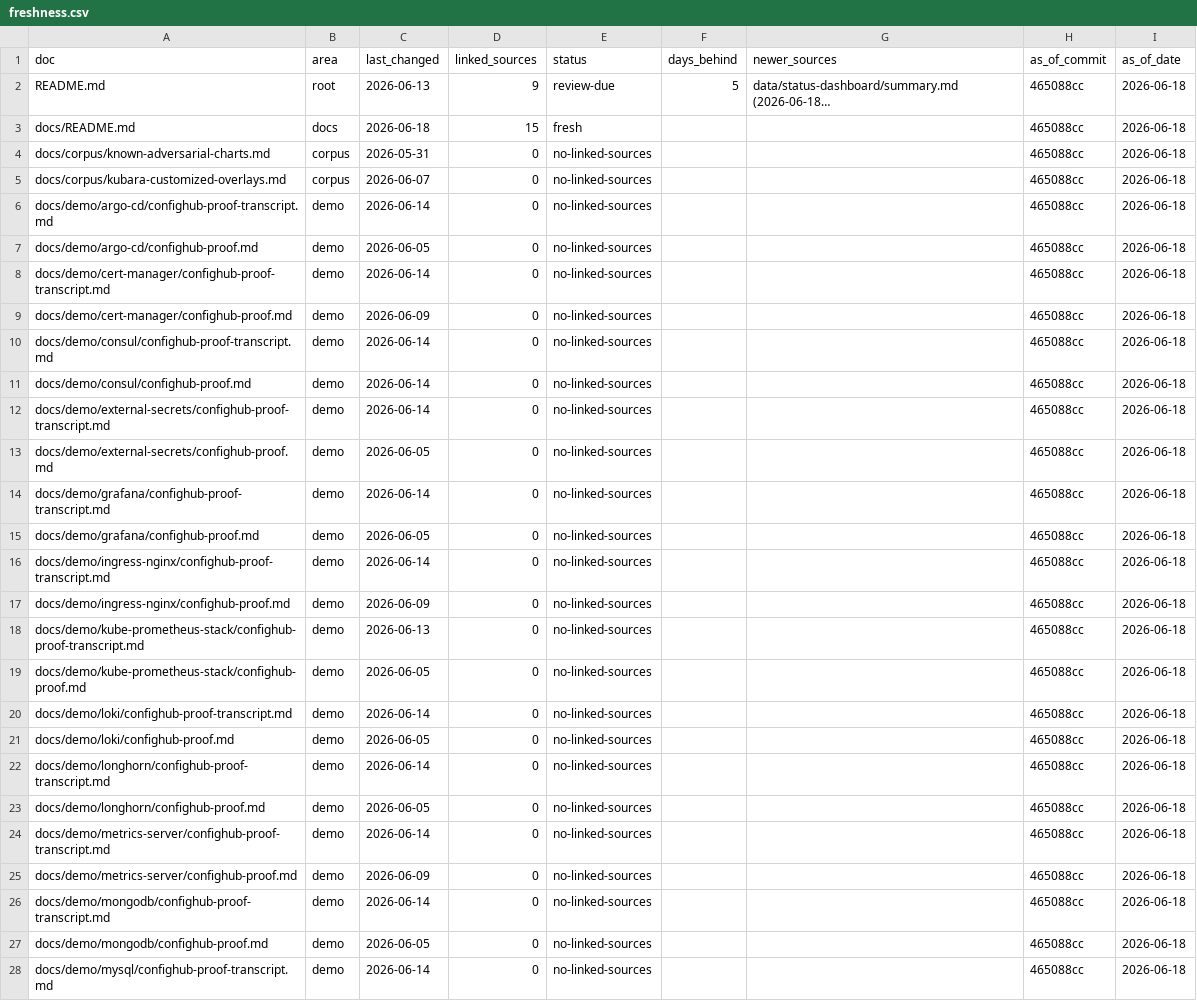
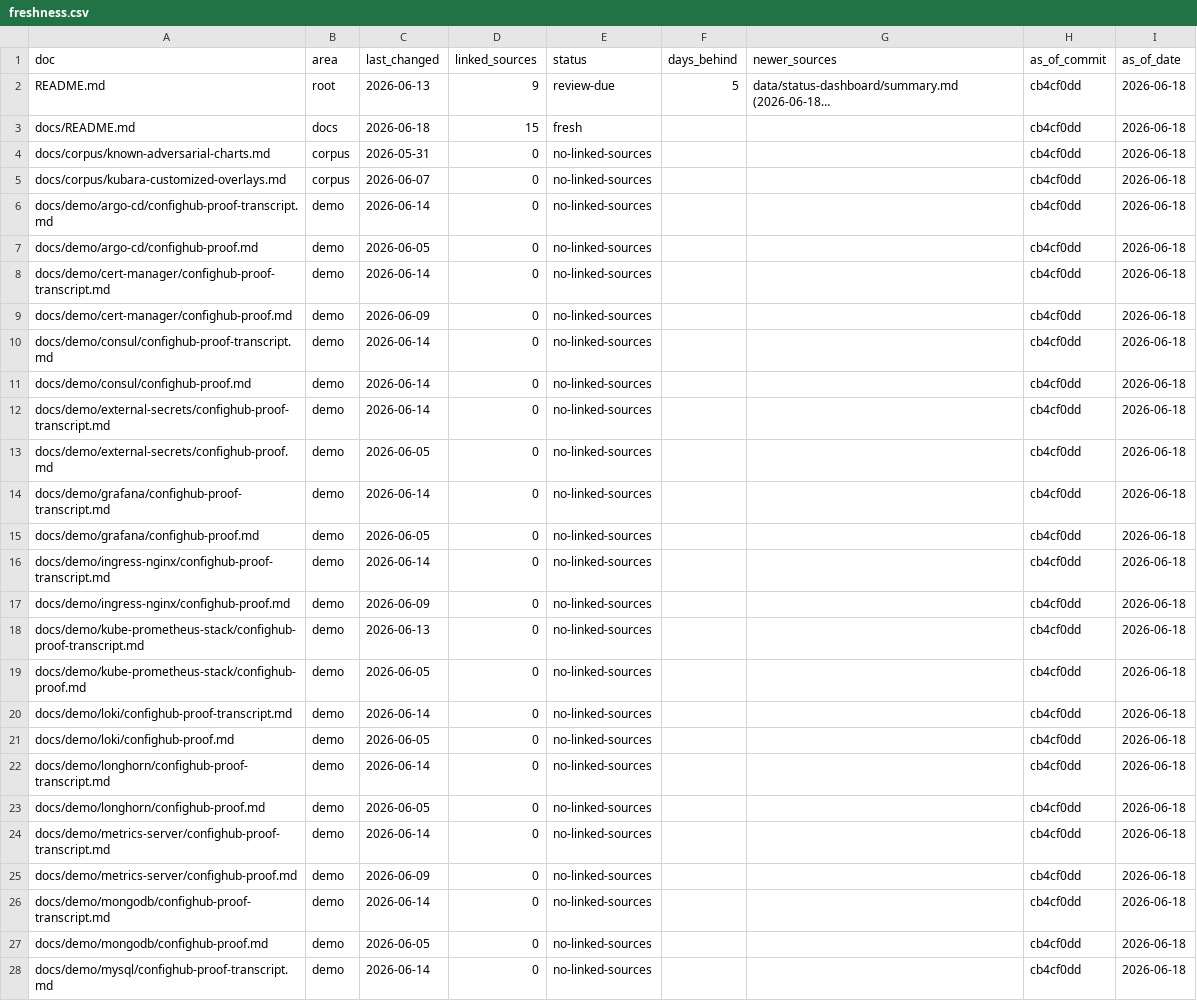
Before and after one commit to confighub/helm-expt, a CSV file: data/doc-freshness/freshness.csv, drawn as a sheet; only a part is shown; long unchanged cells end in …; the diff covers the shown part only; the diff names each change by its address in the sheet, - before the commit and + after, or states it on an @@ line.

```diff
--- a/data/doc-freshness/freshness.csv
+++ b/data/doc-freshness/freshness.csv
-H2:H28 (as_of_commit): 465088cc
+H2:H28 (as_of_commit): cb4cf0dd
```
Also changed, not shown: 164 edited cells elsewhere in this file, 40 other files.
